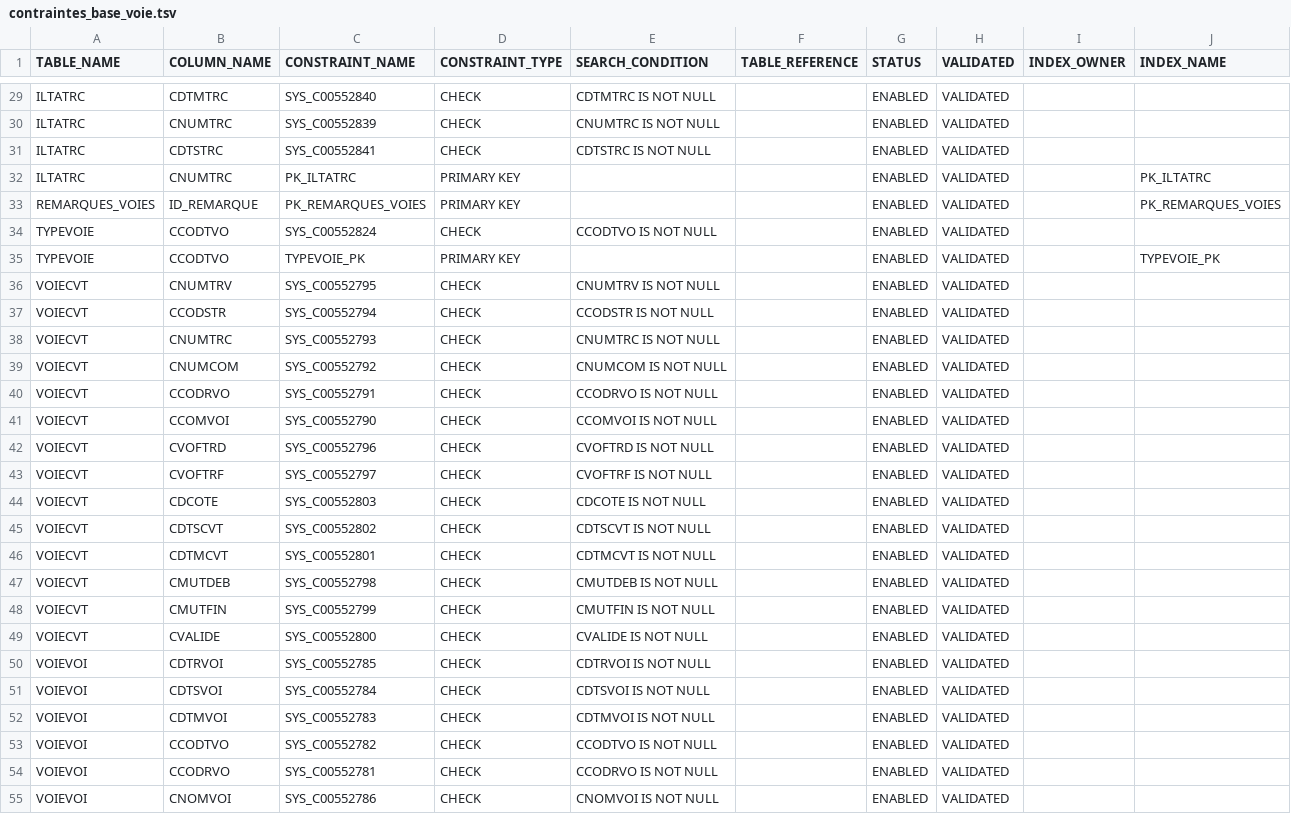
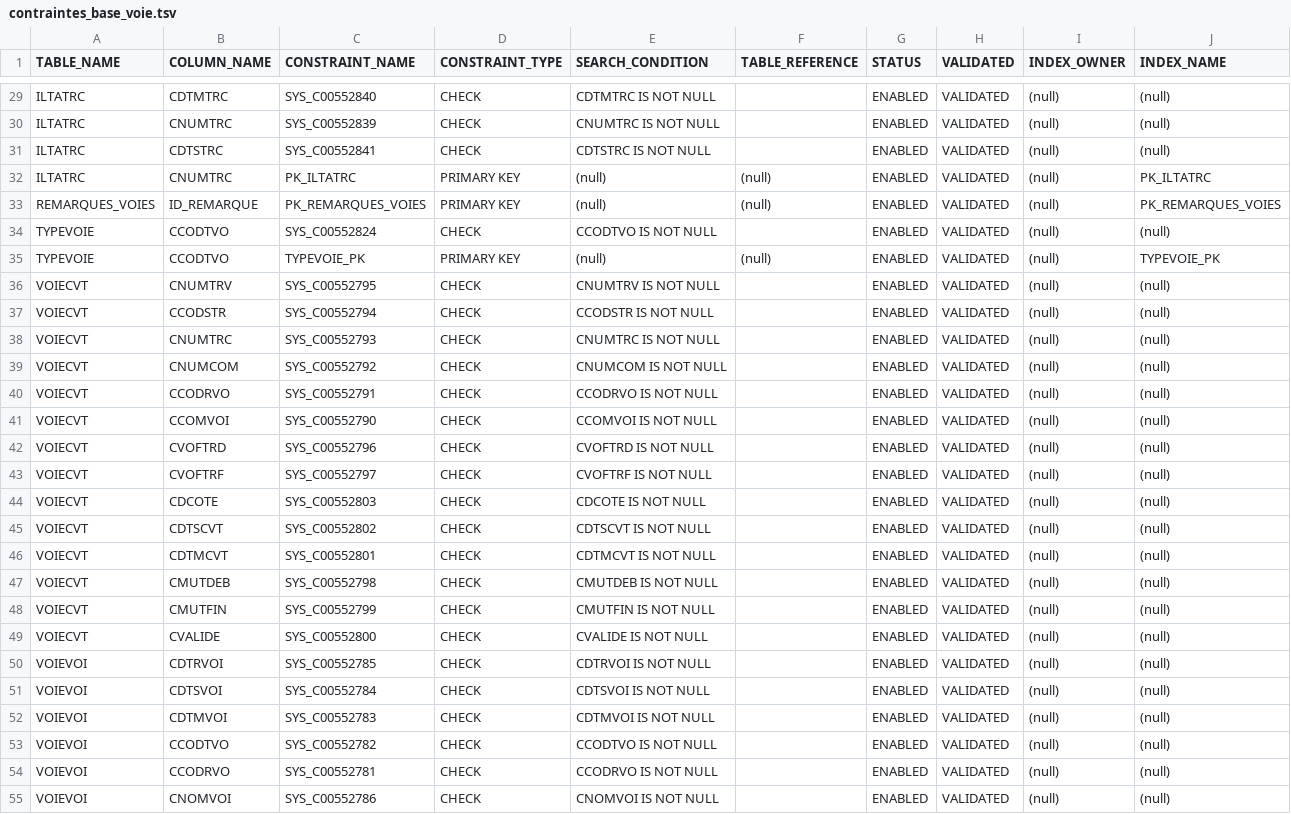
Before and after one commit to meldig/basevoie, a TSV file: contraintes_base_voie.tsv, drawn as a sheet; only a part is shown, gaps mark what is left out; the diff covers the shown part only; the diff names each change by its address in the sheet, - before the commit and + after, or states it on an @@ line.

```diff
--- a/contraintes_base_voie.tsv
+++ b/contraintes_base_voie.tsv
-I29:I55 (INDEX_OWNER): (empty)
+I29:I55 (INDEX_OWNER): (null)
-J29:J31 (INDEX_NAME): (empty)
+J29:J31 (INDEX_NAME): (null)
-E32:E33 (SEARCH_CONDITION): (empty)
+E32:E33 (SEARCH_CONDITION): (null)
-F32:F33 (TABLE_REFERENCE): (empty)
+F32:F33 (TABLE_REFERENCE): (null)
-J34 (INDEX_NAME): (empty)
+J34 (INDEX_NAME): (null)
-E35 (SEARCH_CONDITION): (empty)
+E35 (SEARCH_CONDITION): (null)
-F35 (TABLE_REFERENCE): (empty)
+F35 (TABLE_REFERENCE): (null)
-J36:J55 (INDEX_NAME): (empty)
+J36:J55 (INDEX_NAME): (null)
```
Also changed, not shown: 71 edited cells elsewhere in this file.
